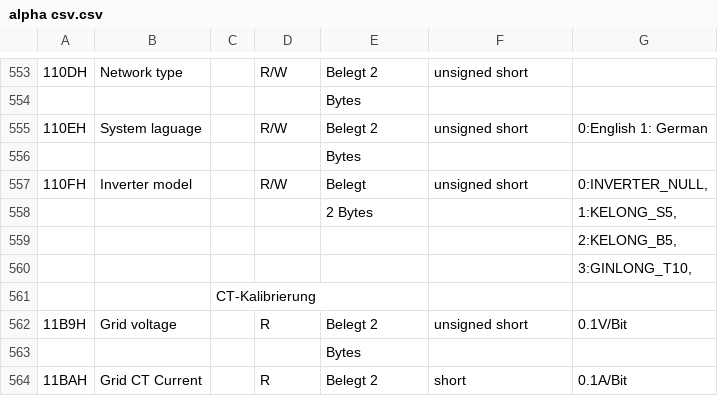
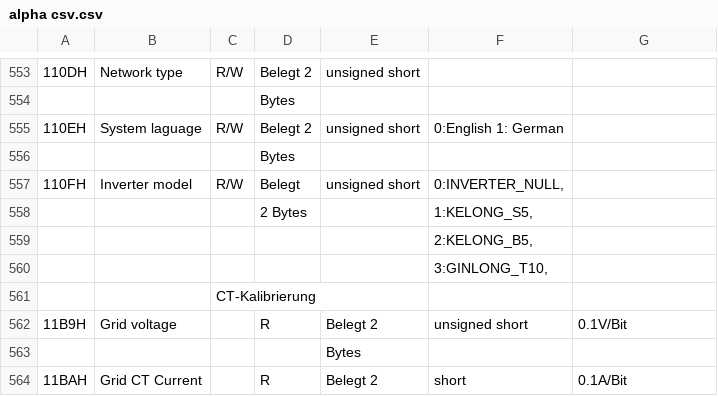
Before and after one commit to SorX14/alphaess_pdf_parser, a CSV file: alpha csv.csv, drawn as a sheet; only a part is shown, gaps mark what is left out; removed rows and columns are numbered as before the commit, all else as after; the diff covers the shown part only; the diff names each change by its address in the sheet, - before the commit and + after, or states it on an @@ line.

```diff
--- a/alpha csv.csv
+++ b/alpha csv.csv
-C553: (empty)
+C553: R/W
-D553: R/W
+D553: Belegt 2
-E553: Belegt 2
+E553: unsigned short
-F553: unsigned short
+F553: (empty)
-row 554:  |  |  |  | Bytes
+row 554:  |  |  | Bytes
-C555: (empty)
+C555: R/W
-D555: R/W
+D555: Belegt 2
-E555: Belegt 2
+E555: unsigned short
-F555: unsigned short
+F555: 0:English 1: German
-G555: 0:English 1: German
+G555: (empty)
-row 556:  |  |  |  | Bytes
+row 556:  |  |  | Bytes
-C557: (empty)
+C557: R/W
-D557: R/W
+D557: Belegt
-E557: Belegt
+E557: unsigned short
-F557: unsigned short
+F557: 0:INVERTER_NULL,
-G557: 0:INVERTER_NULL,
+G557: (empty)
-row 558:  |  |  |  | 2 Bytes |  | 1:KELONG_S5,
-row 559:  |  |  |  |  |  | 2:KELONG_B5,
-row 560:  |  |  |  |  |  | 3:GINLONG_T10,
+row 558:  |  |  | 2 Bytes |  | 1:KELONG_S5,
+row 559:  |  |  |  |  | 2:KELONG_B5,
+row 560:  |  |  |  |  | 3:GINLONG_T10,
```
Also changed, not shown: 13 added rows, 13 removed rows and 60 edited cells elsewhere in this file, 3 other files.
